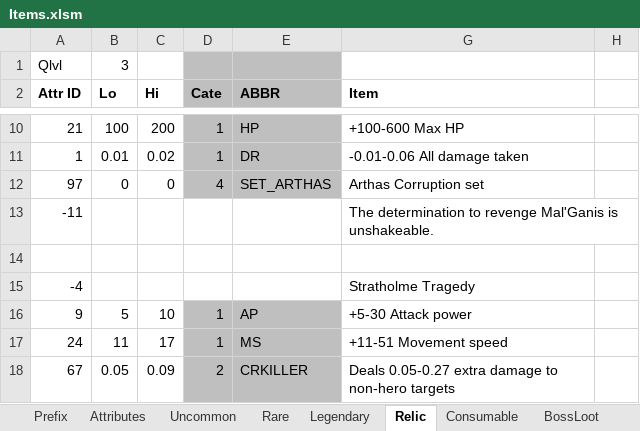
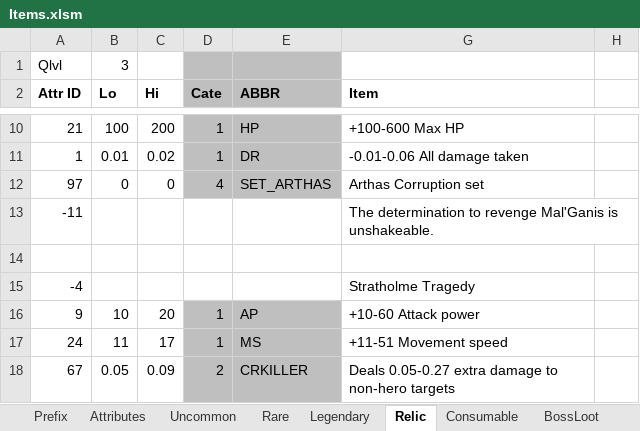
Before and after one commit to yatyricky/Zulaman-WE, an Excel workbook: assets/data/Items.xlsm, sheet Relic, drawn as a sheet; only a part is shown, gaps mark what is left out; values as stored, in another font and other column widths than the file's, no borders; the diff names each change by its address in the sheet, - before the commit and + after, or states it on an @@ line.

```diff
--- a/assets/data/Items.xlsm (sheet Relic)
+++ b/assets/data/Items.xlsm (sheet Relic)
-B16 (Lo): 5
+B16 (Lo): 10
-C16 (Hi): 10
+C16 (Hi): 20
-G16 (Item): +5-30 Attack power
+G16 (Item): +10-60 Attack power
```
Also changed, not shown: sheet Legendary, hidden cells, 4 other files.
